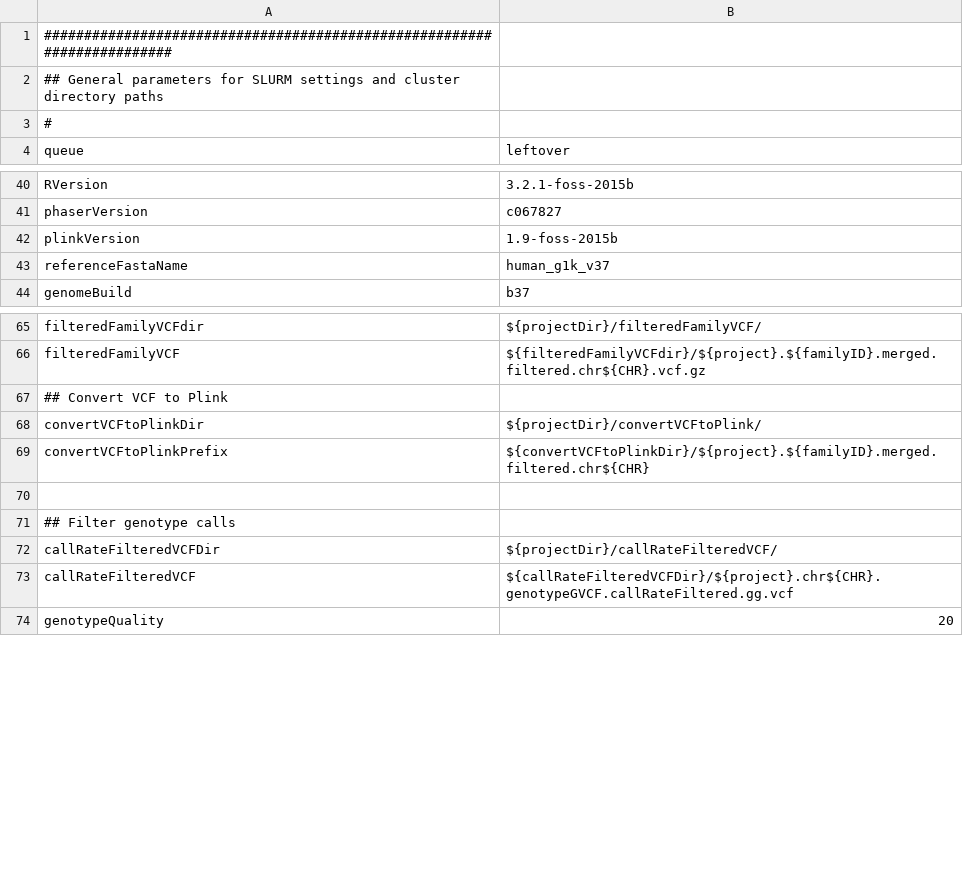
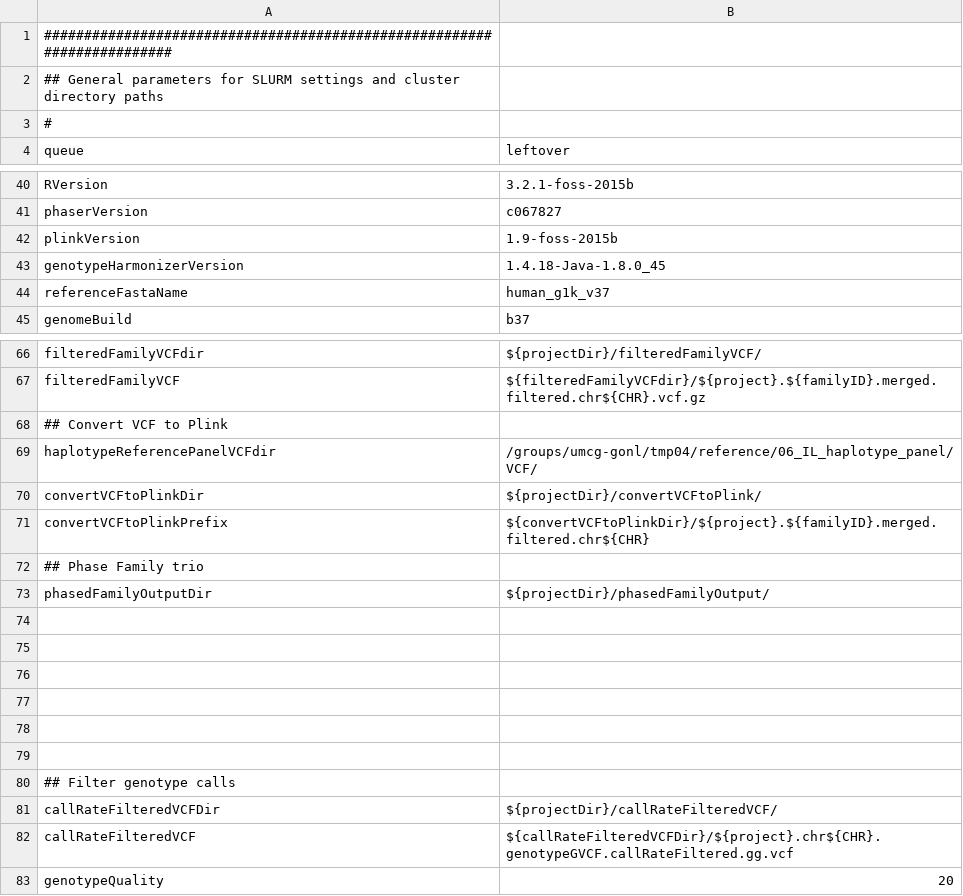
Before and after one commit to molgenis/molgenis-pipelines, a CSV file: compute5/5GPM_phasing/parameters.csv, drawn as a sheet; only a part is shown, gaps mark what is left out; the diff names each change by its address in the sheet, - before the commit and + after, or states it on an @@ line.

Commit message:
Bugfixes, plus added aligning to reference during VCF to Plink conversion using GoNL reference panel

```diff
--- a/compute5/5GPM_phasing/parameters.csv
+++ b/compute5/5GPM_phasing/parameters.csv
+row 43: genotypeHarmonizerVersion | 1.4.18-Java-1.8.0_45
+row 69: haplotypeReferencePanelVCFdir | /groups/umcg-gonl/tmp04/reference/06_IL_haplotype_panel/VCF/
+row 72: ## Phase Family trio
+row 73: phasedFamilyOutputDir | ${projectDir}/phasedFamilyOutput/
+row 74: (empty)
+row 75: (empty)
+row 76: (empty)
+row 77: (empty)
+row 78: (empty)
```
Also changed, not shown: compute5/5GPM_phasing/workflow.csv, 2 other files.
